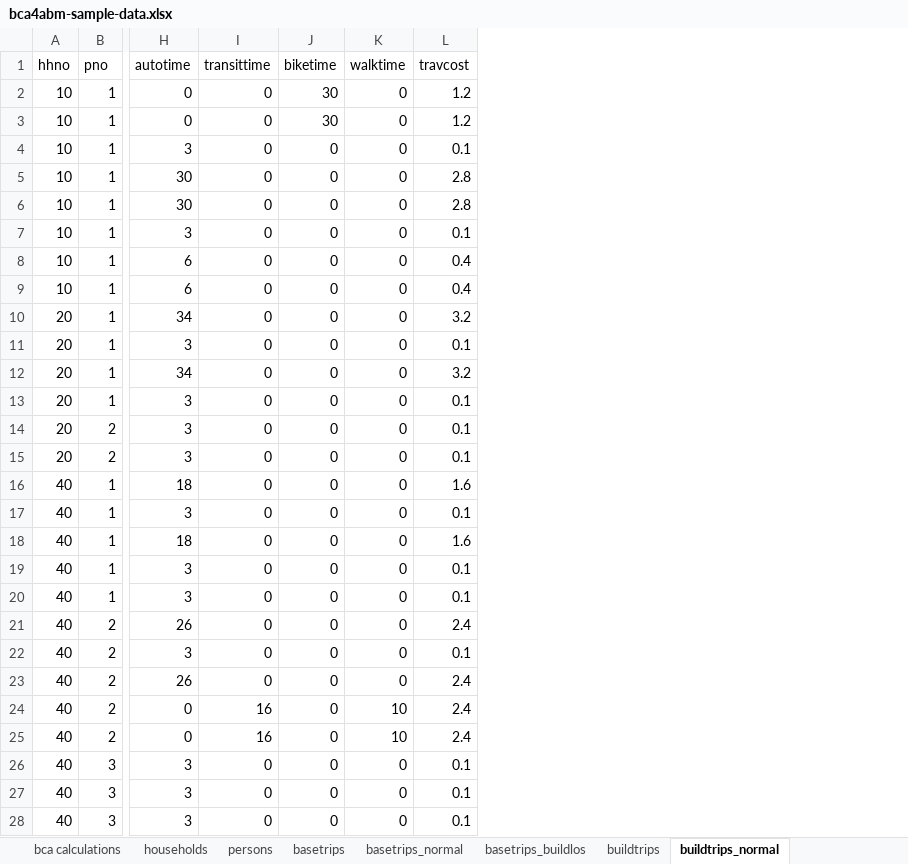
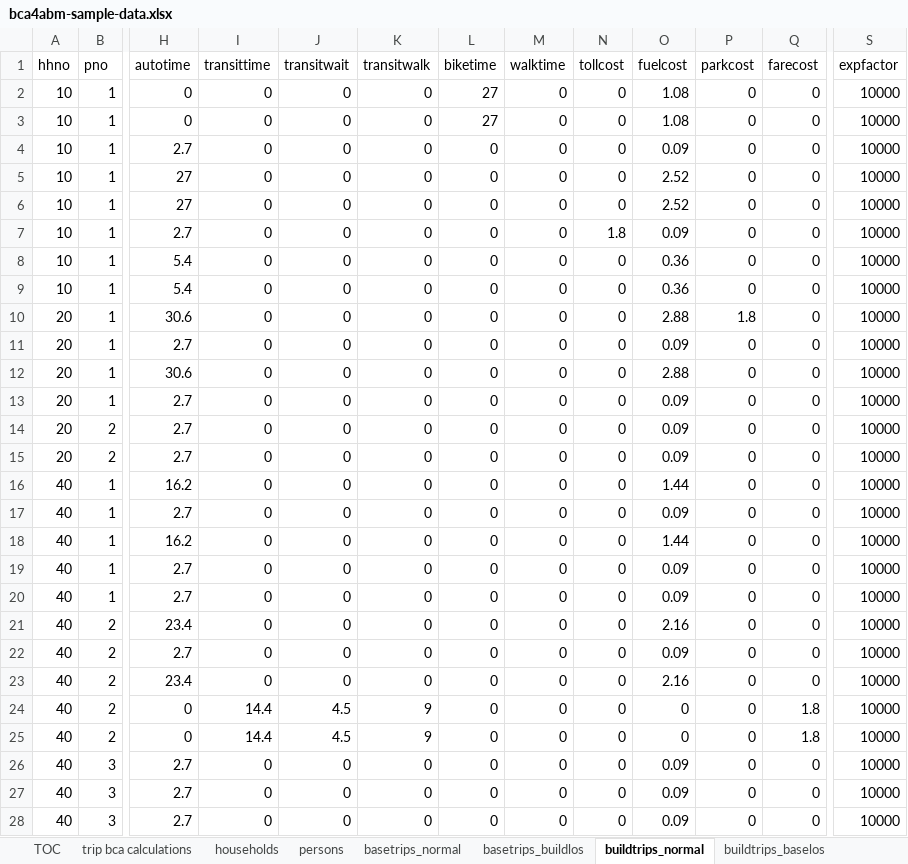
Before and after one commit to RSGInc/bca4abm, an Excel workbook: doc/bca4abm-sample-data.xlsx, sheet buildtrips_normal, drawn as a sheet; only a part is shown, gaps mark what is left out; values as stored, in another font and other column widths than the file's, no borders; removed rows and columns are numbered as before the commit, all else as after; the diff covers the shown part only; the diff names each change by its address in the sheet, - before the commit and + after, or states it on an @@ line.

Commit message:
person_trips_processor conforms to full sample data set

```diff
--- a/doc/bca4abm-sample-data.xlsx (sheet buildtrips_normal)
+++ b/doc/bca4abm-sample-data.xlsx (sheet buildtrips_normal)
-sheet tab: bca calculations
+sheet tab: trip bca calculations
-sheet tab: basetrips
-sheet tab: buildtrips
+column J (transitwait), rows 2-28: 0 | 0 | 0 | 0 | 0 | 0 | 0 | 0 | 0 | 0 | 0 | 0 | 0 | 0 | 0 | 0 | 0 | 0 | 0 | 0 | 0 | 0 | 4.5 | 4.5 | 0 | 0 | 0
+column K (transitwalk), rows 2-28: 0 | 0 | 0 | 0 | 0 | 0 | 0 | 0 | 0 | 0 | 0 | 0 | 0 | 0 | 0 | 0 | 0 | 0 | 0 | 0 | 0 | 0 | 9 | 9 | 0 | 0 | 0
-column L (travcost), rows 2-28: 1.2 | 1.2 | 0.1 | 2.8 | 2.8 | 0.1 | 0.4 | 0.4 | 3.2 | 0.1 | 3.2 | 0.1 | 0.1 | 0.1 | 1.6 | 0.1 | 1.6 | 0.1 | 0.1 | 2.4 | 0.1 | 2.4 | 2.4 | 2.4 | 0.1 | 0.1 | 0.1
+column N (tollcost), rows 2-28: 0 | 0 | 0 | 0 | 0 | 1.8 | 0 | 0 | 0 | 0 | 0 | 0 | 0 | 0 | 0 | 0 | 0 | 0 | 0 | 0 | 0 | 0 | 0 | 0 | 0 | 0 | 0
+column O (fuelcost), rows 2-28: 1.08 | 1.08 | 0.09 | 2.52 | 2.52 | 0.09 | 0.36 | 0.36 | 2.88 | 0.09 | 2.88 | 0.09 | 0.09 | 0.09 | 1.44 | 0.09 | 1.44 | 0.09 | 0.09 | 2.16 | 0.09 | 2.16 | 0 | 0 | 0.09 | 0.09 | 0.09
+column P (parkcost), rows 2-28: 0 | 0 | 0 | 0 | 0 | 0 | 0 | 0 | 1.8 | 0 | 0 | 0 | 0 | 0 | 0 | 0 | 0 | 0 | 0 | 0 | 0 | 0 | 0 | 0 | 0 | 0 | 0
+column Q (farecost), rows 2-28: 0 | 0 | 0 | 0 | 0 | 0 | 0 | 0 | 0 | 0 | 0 | 0 | 0 | 0 | 0 | 0 | 0 | 0 | 0 | 0 | 0 | 0 | 1.8 | 1.8 | 0 | 0 | 0
+column S (expfactor), rows 2-28: all 10000
-L2:L3 (biketime): 30
+L2:L3 (biketime): 27
-H4 (autotime): 3
+H4 (autotime): 2.7
-H5:H6 (autotime): 30
+H5:H6 (autotime): 27
-H7 (autotime): 3
+H7 (autotime): 2.7
-H8:H9 (autotime): 6
+H8:H9 (autotime): 5.4
-H10 (autotime): 34
+H10 (autotime): 30.6
-H11 (autotime): 3
+H11 (autotime): 2.7
-H12 (autotime): 34
+H12 (autotime): 30.6
-H13:H15 (autotime): 3
+H13:H15 (autotime): 2.7
-H16 (autotime): 18
+H16 (autotime): 16.2
-H17 (autotime): 3
+H17 (autotime): 2.7
-H18 (autotime): 18
+H18 (autotime): 16.2
-H19:H20 (autotime): 3
+H19:H20 (autotime): 2.7
-H21 (autotime): 26
+H21 (autotime): 23.4
-H22 (autotime): 3
+H22 (autotime): 2.7
-H23 (autotime): 26
+H23 (autotime): 23.4
-I24:I25 (transittime): 16
+I24:I25 (transittime): 14.4
-M24:M25 (walktime): 10
+M24:M25 (walktime): 0
-H26:H28 (autotime): 3
+H26:H28 (autotime): 2.7
```
Also changed, not shown: 100 edited cells elsewhere in this sheet, sheet trip bca calculations, sheet base_freight_ivt, sheet build_freight_ivt, sheet build_freight_opercost, sheet basetrips_buildlos, sheet buildtrips_baselos, 6 more sheets, other sheet tabs, formulas that keep their value, 43 other files.
